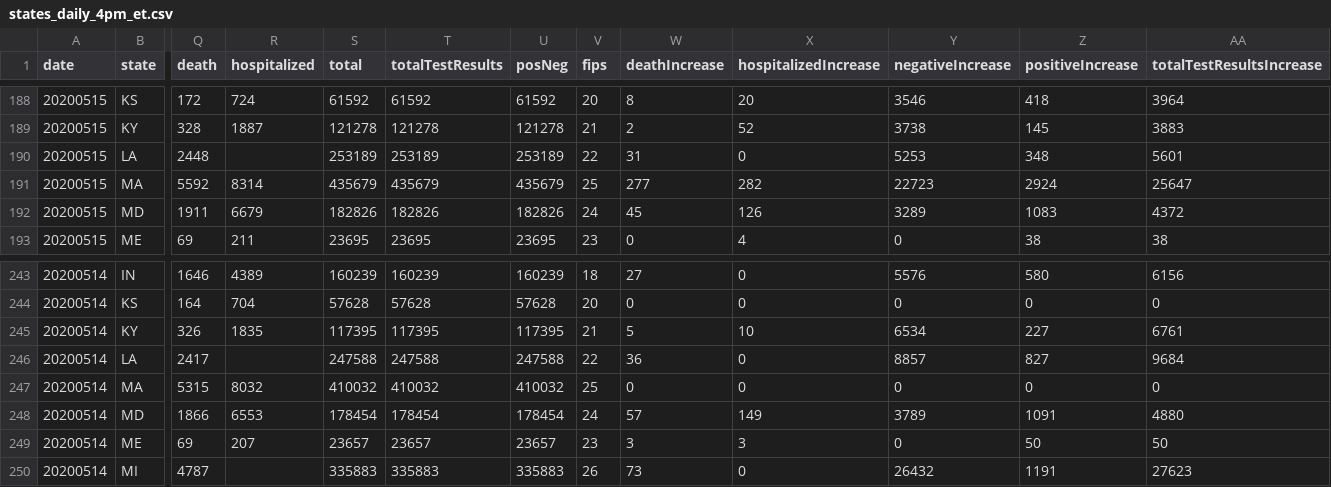
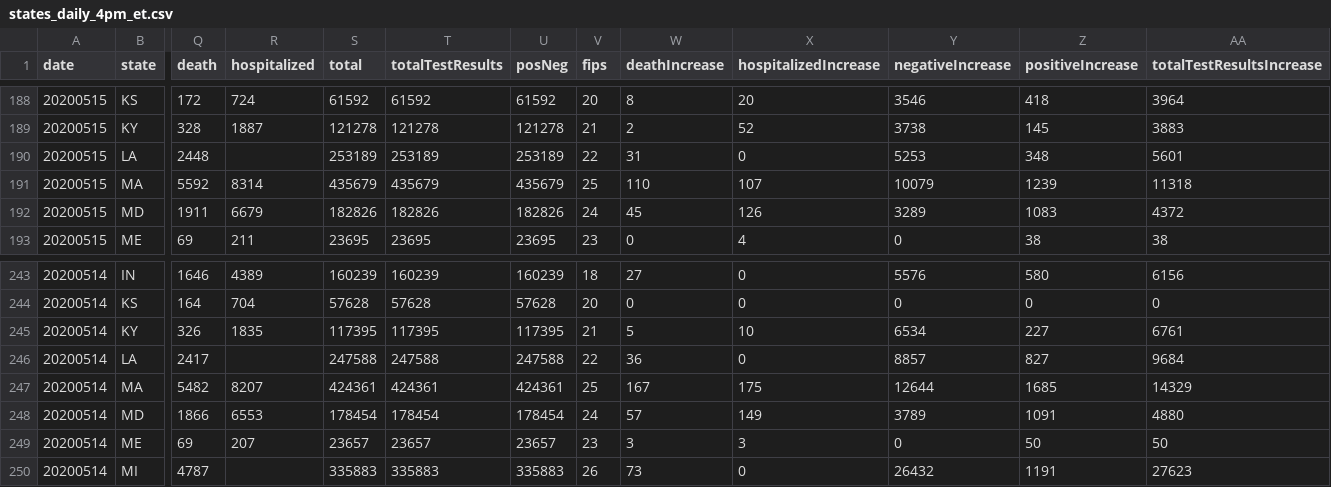
Before and after one commit to thoo/covid-tracking-data, a CSV file: data/states_daily_4pm_et.csv, drawn as a sheet; only a part is shown, gaps mark what is left out; removed rows and columns are numbered as before the commit, all else as after; rows hold the shown columns only; the diff names each change by its address in the sheet, - before the commit and + after, or states it on an @@ line.

```diff
--- a/data/states_daily_4pm_et.csv
+++ b/data/states_daily_4pm_et.csv
-W191 (deathIncrease): 277
+W191 (deathIncrease): 110
-X191 (hospitalizedIncrease): 282
+X191 (hospitalizedIncrease): 107
-Y191 (negativeIncrease): 22723
+Y191 (negativeIncrease): 10079
-Z191 (positiveIncrease): 2924
+Z191 (positiveIncrease): 1239
-AA191 (totalTestResultsIncrease): 25647
+AA191 (totalTestResultsIncrease): 11318
-row 247: 20200514 | MA | 5315 | 8032 | 410032 | 410032 | 410032 | 25 | 0 | 0 | 0 | 0 | 0
+row 247: 20200514 | MA | 5482 | 8207 | 424361 | 424361 | 424361 | 25 | 167 | 175 | 12644 | 1685 | 14329
```
